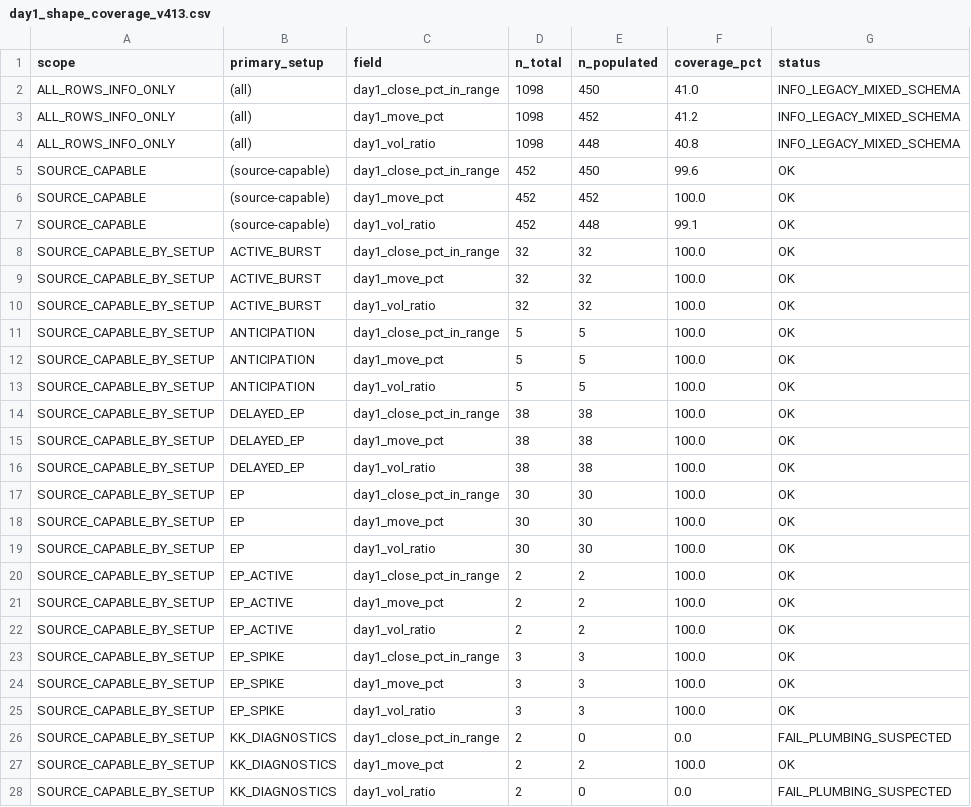
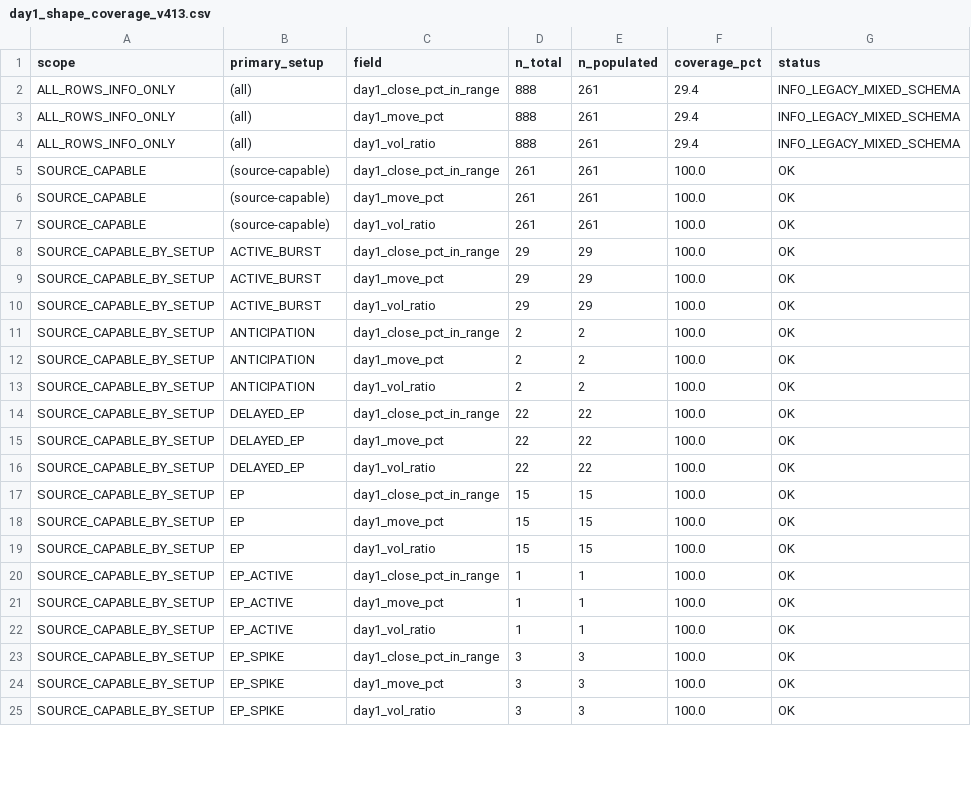
Before and after one commit to nellyagain/bonde, a CSV file: .claude/skills/llm-council/bonde_files 3/learning/day1_shape_coverage_v413.csv, drawn as a sheet; only a part is shown; the diff covers the shown part only.

```diff
--- a/.claude/skills/llm-council/bonde_files 3/learning/day1_shape_coverage_v413.csv
+++ b/.claude/skills/llm-council/bonde_files 3/learning/day1_shape_coverage_v413.csv
@@ -1,23 +1,23 @@
 scope,primary_setup,field,n_total,n_populated,coverage_pct,status
-ALL_ROWS_INFO_ONLY,(all),day1_close_pct_in_range,1098,450,41.0,INFO_LEGACY_MIXED_SCHEMA
-ALL_ROWS_INFO_ONLY,(all),day1_move_pct,1098,452,41.2,INFO_LEGACY_MIXED_SCHEMA
-ALL_ROWS_INFO_ONLY,(all),day1_vol_ratio,1098,448,40.8,INFO_LEGACY_MIXED_SCHEMA
-SOURCE_CAPABLE,(source-capable),day1_close_pct_in_range,452,450,99.6,OK
-SOURCE_CAPABLE,(source-capable),day1_move_pct,452,452,100.0,OK
-SOURCE_CAPABLE,(source-capable),day1_vol_ratio,452,448,99.1,OK
-SOURCE_CAPABLE_BY_SETUP,ACTIVE_BURST,day1_close_pct_in_range,32,32,100.0,OK
-SOURCE_CAPABLE_BY_SETUP,ACTIVE_BURST,day1_move_pct,32,32,100.0,OK
-SOURCE_CAPABLE_BY_SETUP,ACTIVE_BURST,day1_vol_ratio,32,32,100.0,OK
-SOURCE_CAPABLE_BY_SETUP,ANTICIPATION,day1_close_pct_in_range,5,5,100.0,OK
-SOURCE_CAPABLE_BY_SETUP,ANTICIPATION,day1_move_pct,5,5,100.0,OK
-SOURCE_CAPABLE_BY_SETUP,ANTICIPATION,day1_vol_ratio,5,5,100.0,OK
-SOURCE_CAPABLE_BY_SETUP,DELAYED_EP,day1_close_pct_in_range,38,38,100.0,OK
-SOURCE_CAPABLE_BY_SETUP,DELAYED_EP,day1_move_pct,38,38,100.0,OK
-SOURCE_CAPABLE_BY_SETUP,DELAYED_EP,day1_vol_ratio,38,38,100.0,OK
-SOURCE_CAPABLE_BY_SETUP,EP,day1_close_pct_in_range,30,30,100.0,OK
-SOURCE_CAPABLE_BY_SETUP,EP,day1_move_pct,30,30,100.0,OK
-SOURCE_CAPABLE_BY_SETUP,EP,day1_vol_ratio,30,30,100.0,OK
-SOURCE_CAPABLE_BY_SETUP,EP_ACTIVE,day1_close_pct_in_range,2,2,100.0,OK
-SOURCE_CAPABLE_BY_SETUP,EP_ACTIVE,day1_move_pct,2,2,100.0,OK
-SOURCE_CAPABLE_BY_SETUP,EP_ACTIVE,day1_vol_ratio,2,2,100.0,OK
+ALL_ROWS_INFO_ONLY,(all),day1_close_pct_in_range,888,261,29.4,INFO_LEGACY_MIXED_SCHEMA
+ALL_ROWS_INFO_ONLY,(all),day1_move_pct,888,261,29.4,INFO_LEGACY_MIXED_SCHEMA
+ALL_ROWS_INFO_ONLY,(all),day1_vol_ratio,888,261,29.4,INFO_LEGACY_MIXED_SCHEMA
+SOURCE_CAPABLE,(source-capable),day1_close_pct_in_range,261,261,100.0,OK
+SOURCE_CAPABLE,(source-capable),day1_move_pct,261,261,100.0,OK
+SOURCE_CAPABLE,(source-capable),day1_vol_ratio,261,261,100.0,OK
+SOURCE_CAPABLE_BY_SETUP,ACTIVE_BURST,day1_close_pct_in_range,29,29,100.0,OK
+SOURCE_CAPABLE_BY_SETUP,ACTIVE_BURST,day1_move_pct,29,29,100.0,OK
+SOURCE_CAPABLE_BY_SETUP,ACTIVE_BURST,day1_vol_ratio,29,29,100.0,OK
+SOURCE_CAPABLE_BY_SETUP,ANTICIPATION,day1_close_pct_in_range,2,2,100.0,OK
+SOURCE_CAPABLE_BY_SETUP,ANTICIPATION,day1_move_pct,2,2,100.0,OK
+SOURCE_CAPABLE_BY_SETUP,ANTICIPATION,day1_vol_ratio,2,2,100.0,OK
+SOURCE_CAPABLE_BY_SETUP,DELAYED_EP,day1_close_pct_in_range,22,22,100.0,OK
+SOURCE_CAPABLE_BY_SETUP,DELAYED_EP,day1_move_pct,22,22,100.0,OK
+SOURCE_CAPABLE_BY_SETUP,DELAYED_EP,day1_vol_ratio,22,22,100.0,OK
+SOURCE_CAPABLE_BY_SETUP,EP,day1_close_pct_in_range,15,15,100.0,OK
+SOURCE_CAPABLE_BY_SETUP,EP,day1_move_pct,15,15,100.0,OK
+SOURCE_CAPABLE_BY_SETUP,EP,day1_vol_ratio,15,15,100.0,OK
+SOURCE_CAPABLE_BY_SETUP,EP_ACTIVE,day1_close_pct_in_range,1,1,100.0,OK
+SOURCE_CAPABLE_BY_SETUP,EP_ACTIVE,day1_move_pct,1,1,100.0,OK
+SOURCE_CAPABLE_BY_SETUP,EP_ACTIVE,day1_vol_ratio,1,1,100.0,OK
 SOURCE_CAPABLE_BY_SETUP,EP_SPIKE,day1_close_pct_in_range,3,3,100.0,OK
@@ -25,4 +25 @@ SOURCE_CAPABLE_BY_SETUP,EP_SPIKE,day1_move_pct,3,3,100.0,OK
 SOURCE_CAPABLE_BY_SETUP,EP_SPIKE,day1_vol_ratio,3,3,100.0,OK
-SOURCE_CAPABLE_BY_SETUP,KK_DIAGNOSTICS,day1_close_pct_in_range,2,0,0.0,FAIL_PLUMBING_SUSPECTED
-SOURCE_CAPABLE_BY_SETUP,KK_DIAGNOSTICS,day1_move_pct,2,2,100.0,OK
-SOURCE_CAPABLE_BY_SETUP,KK_DIAGNOSTICS,day1_vol_ratio,2,0,0.0,FAIL_PLUMBING_SUSPECTED
```
Also changed, not shown: 26 edited cells elsewhere in this file.
